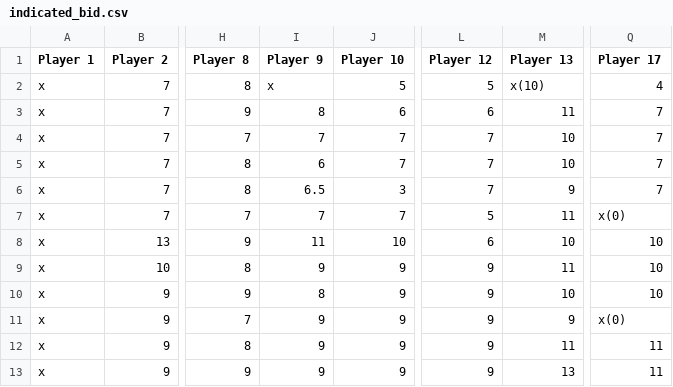
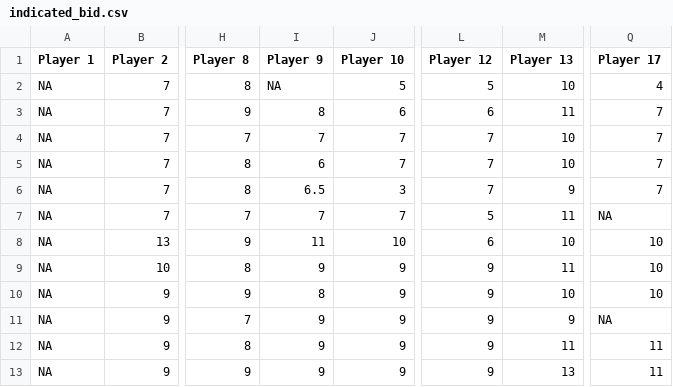
Before and after one commit to udbtsteve/FDSfE_SBeattie, a CSV file: project/data/indicated_bid.csv, drawn as a sheet; only a part is shown, gaps mark what is left out; the diff names each change by its address in the sheet, - before the commit and + after, or states it on an @@ line.

Commit message:
Update indicated_bid.csv

```diff
--- a/project/data/indicated_bid.csv
+++ b/project/data/indicated_bid.csv
-A2:A13 (Player 1): x
+A2:A13 (Player 1): NA
-I2 (Player 9): x
+I2 (Player 9): NA
-M2 (Player 13): x(10)
+M2 (Player 13): 10
-Q7 (Player 17): x(0)
+Q7 (Player 17): NA
-Q11 (Player 17): x(0)
+Q11 (Player 17): NA
```
